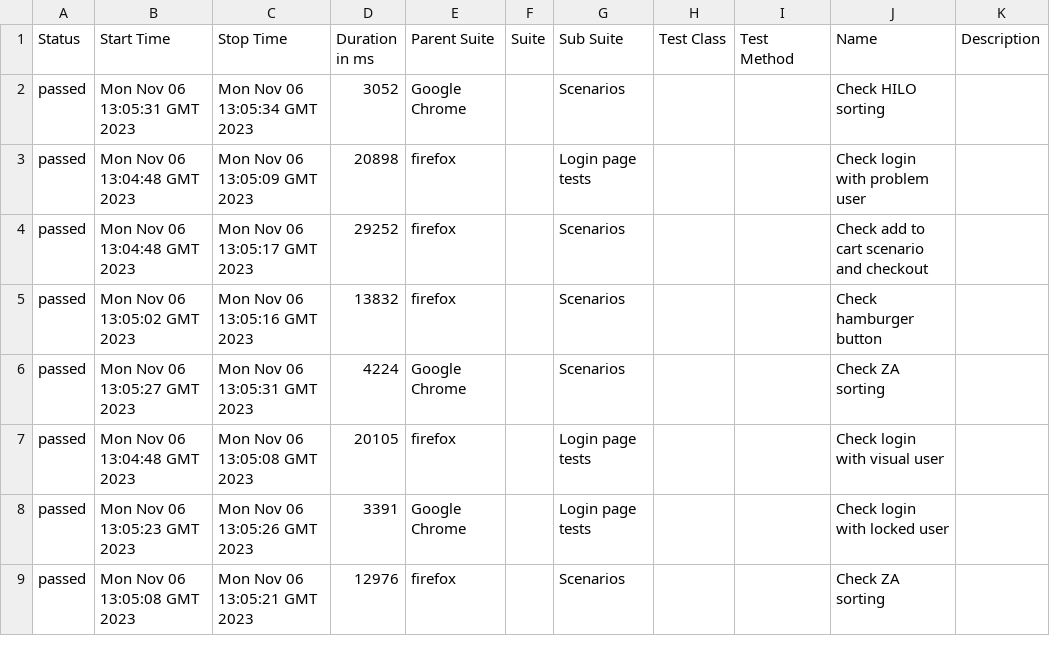
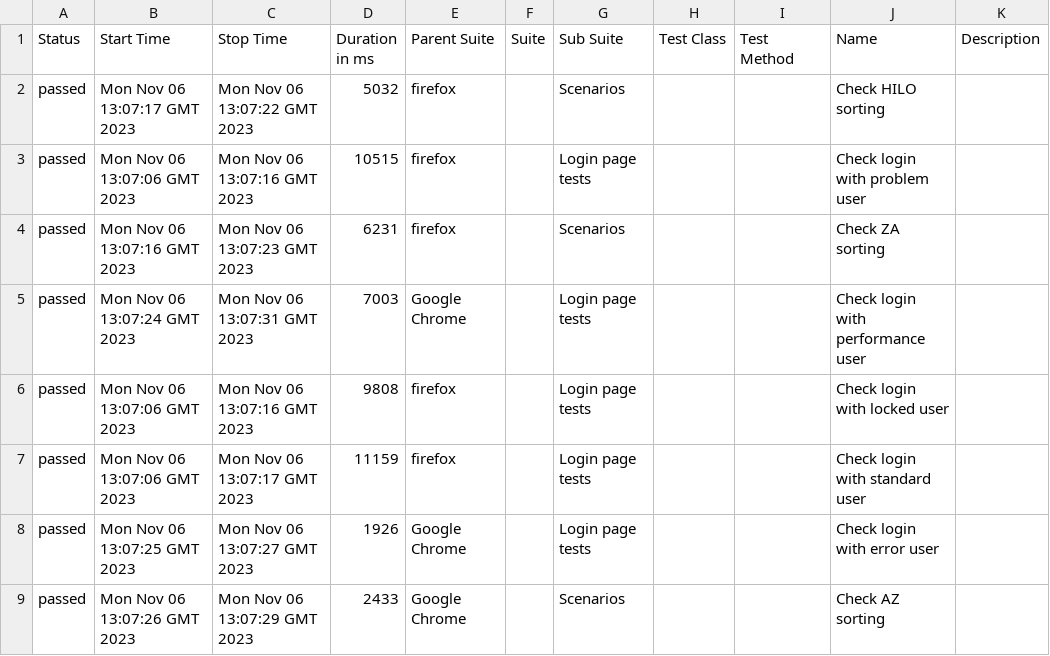
Before and after one commit to pvarenik/playwright-demo, a CSV file: 43/data/suites.csv, drawn as a sheet; only a part is shown; the diff covers the shown part only.

```diff
--- a/43/data/suites.csv
+++ b/43/data/suites.csv
@@ -1,9 +1,9 @@
 "Status","Start Time","Stop Time","Duration in ms","Parent Suite","Suite","Sub Suite","Test Class","Test Method","Name","Description"
-"passed","Mon Nov 06 13:05:31 GMT 2023","Mon Nov 06 13:05:34 GMT 2023","3052","Google Chrome","","Scenarios","","","Check HILO sorting",""
-"passed","Mon Nov 06 13:04:48 GMT 2023","Mon Nov 06 13:05:09 GMT 2023","20898","firefox","","Login page tests","","","Check login with problem user",""
-"passed","Mon Nov 06 13:04:48 GMT 2023","Mon Nov 06 13:05:17 GMT 2023","29252","firefox","","Scenarios","","","Check add to cart scenario and checkout",""
-"passed","Mon Nov 06 13:05:02 GMT 2023","Mon Nov 06 13:05:16 GMT 2023","13832","firefox","","Scenarios","","","Check hamburger button",""
-"passed","Mon Nov 06 13:05:27 GMT 2023","Mon Nov 06 13:05:31 GMT 2023","4224","Google Chrome","","Scenarios","","","Check ZA sorting",""
-"passed","Mon Nov 06 13:04:48 GMT 2023","Mon Nov 06 13:05:08 GMT 2023","20105","firefox","","Login page tests","","","Check login with visual user",""
-"passed","Mon Nov 06 13:05:23 GMT 2023","Mon Nov 06 13:05:26 GMT 2023","3391","Google Chrome","","Login page tests","","","Check login with locked user",""
-"passed","Mon Nov 06 13:05:08 GMT 2023","Mon Nov 06 13:05:21 GMT 2023","12976","firefox","","Scenarios","","","Check ZA sorting",""
+"passed","Mon Nov 06 13:07:17 GMT 2023","Mon Nov 06 13:07:22 GMT 2023","5032","firefox","","Scenarios","","","Check HILO sorting",""
+"passed","Mon Nov 06 13:07:06 GMT 2023","Mon Nov 06 13:07:16 GMT 2023","10515","firefox","","Login page tests","","","Check login with problem user",""
+"passed","Mon Nov 06 13:07:16 GMT 2023","Mon Nov 06 13:07:23 GMT 2023","6231","firefox","","Scenarios","","","Check ZA sorting",""
+"passed","Mon Nov 06 13:07:24 GMT 2023","Mon Nov 06 13:07:31 GMT 2023","7003","Google Chrome","","Login page tests","","","Check login with performance user",""
+"passed","Mon Nov 06 13:07:06 GMT 2023","Mon Nov 06 13:07:16 GMT 2023","9808","firefox","","Login page tests","","","Check login with locked user",""
+"passed","Mon Nov 06 13:07:06 GMT 2023","Mon Nov 06 13:07:17 GMT 2023","11159","firefox","","Login page tests","","","Check login with standard user",""
+"passed","Mon Nov 06 13:07:25 GMT 2023","Mon Nov 06 13:07:27 GMT 2023","1926","Google Chrome","","Login page tests","","","Check login with error user",""
+"passed","Mon Nov 06 13:07:26 GMT 2023","Mon Nov 06 13:07:29 GMT 2023","2433","Google Chrome","","Scenarios","","","Check AZ sorting",""
```
Also changed, not shown: 1 added row, 1 removed row and 74 edited cells elsewhere in this file, 43/data/behaviors.csv, 52 other files.
